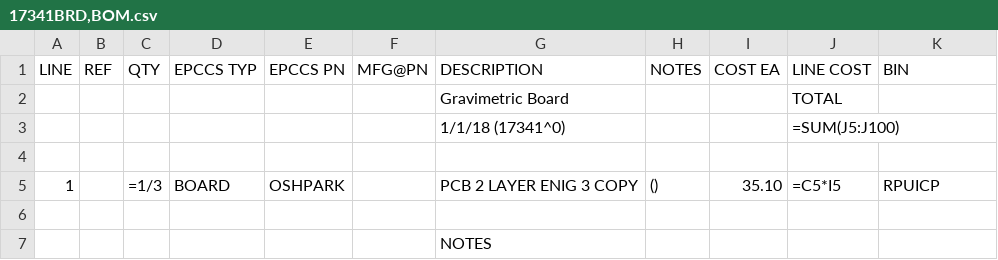
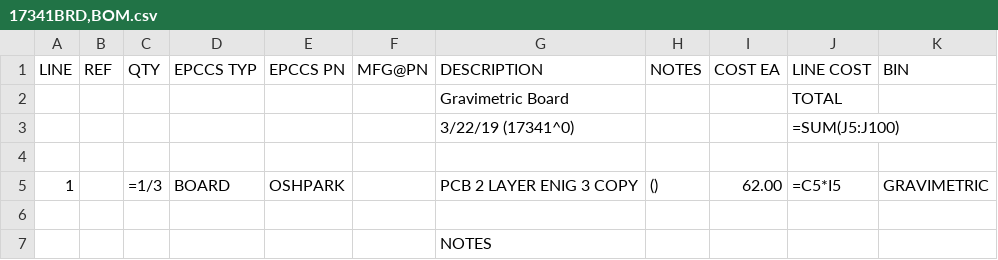
Before and after one commit to epccs/Gravimetric, a CSV file: Hardware/Design/17341BRD,BOM.csv, drawn as a sheet.

```diff
--- a/Hardware/Design/17341BRD,BOM.csv
+++ b/Hardware/Design/17341BRD,BOM.csv
@@ -2,5 +2,5 @@ LINE, REF, QTY, EPCCS TYP,EPCCS PN,MFG@PN, DESCRIPTION, NOTES, COST EA, LINE COS
 ,,,,,,Gravimetric Board,,,TOTAL,
-,,,,,,1/1/18 (17341^0),,,=SUM(J5:J100),
+,,,,,,3/22/19 (17341^0),,,=SUM(J5:J100),
 ,,,,,,,,,,
-1,,=1/3,BOARD,OSHPARK,,PCB 2 LAYER ENIG 3 COPY,(),35.10,=C5*I5,RPUICP
+1,,=1/3,BOARD,OSHPARK,,PCB 2 LAYER ENIG 3 COPY,(),62.00,=C5*I5,GRAVIMETRIC
 ,,,,,,,,,,
```
Also changed, not shown: Hardware/Design/17341DIN,BOM.csv, Hardware/Design/17341HDR,BOM.csv, 14 other files.
